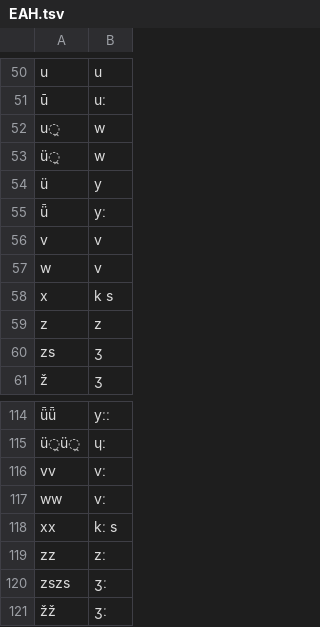
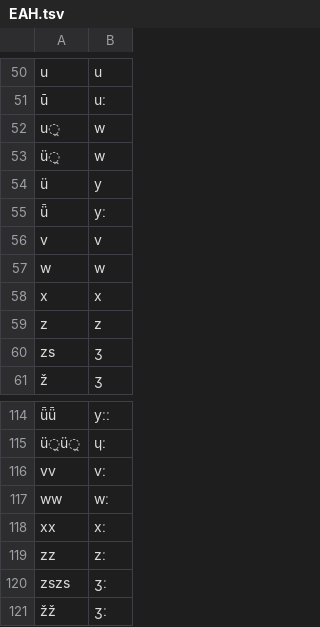
Before and after one commit to LoanpyDataHub/ronataswestoldturkic, a TSV file: etc/orthography/EAH.tsv, drawn as a sheet; only a part is shown, gaps mark what is left out; the diff names each change by its address in the sheet, - before the commit and + after, or states it on an @@ line.

```diff
--- a/etc/orthography/EAH.tsv
+++ b/etc/orthography/EAH.tsv
-B57: v
+B57: w
-B58: k s
+B58: x
-B117: vː
+B117: wː
-B118: kː s
+B118: xː
```
Also changed, not shown: cldf/cognates.csv, cldf/forms.csv, 22 other files.
